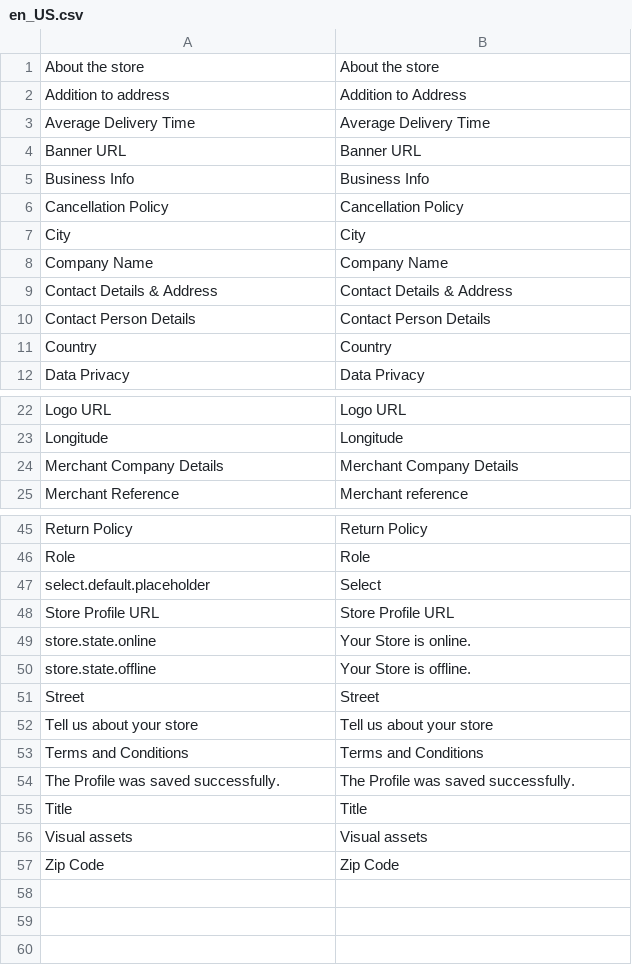
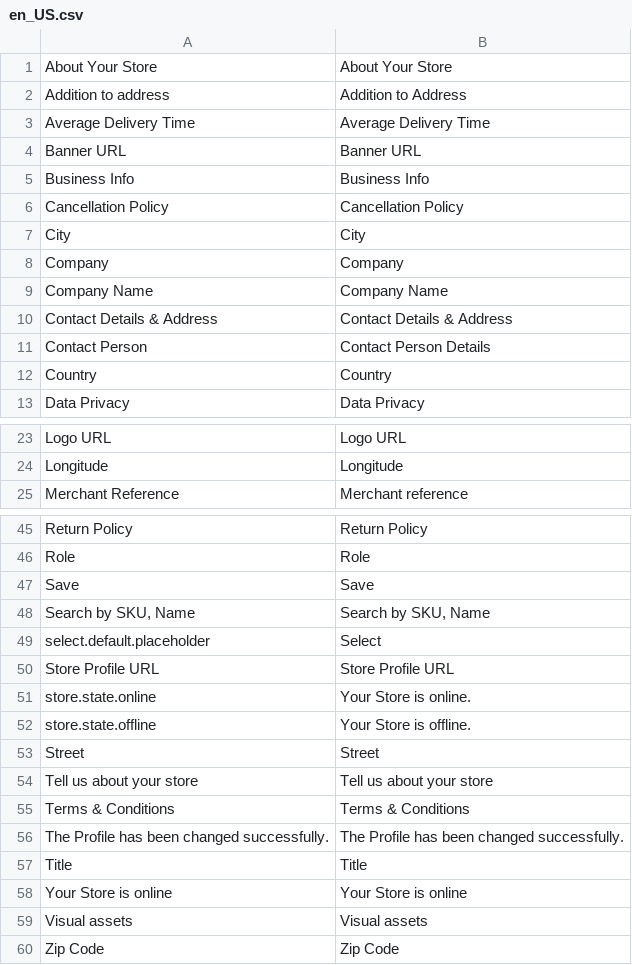
Before and after one commit to spryker/merchant-profile-gui-page, a CSV file: data/translation/Zed/en_US.csv, drawn as a sheet; only a part is shown, gaps mark what is left out; removed rows and columns are numbered as before the commit, all else as after; the diff covers the shown part only; the diff names each change by its address in the sheet, - before the commit and + after, or states it on an @@ line.

Commit message:
Updated translations

```diff
--- a/data/translation/Zed/en_US.csv
+++ b/data/translation/Zed/en_US.csv
-row 1: About the store | About the store
+row 1: About Your Store | About Your Store
+row 8: Company | Company
-A11: Contact Person Details
+A11: Contact Person
-row 24: Merchant Company Details | Merchant Company Details
+row 47: Save | Save
+row 48: Search by SKU, Name | Search by SKU, Name
-A55: Terms and Conditions
+A55: Terms & Conditions
-B55: Terms and Conditions
+B55: Terms & Conditions
-row 54: The Profile was saved successfully. | The Profile was saved successfully.
+row 56: The Profile has been changed successfully. | The Profile has been changed successfully.
+row 58: Your Store is online | Your Store is online
```
Also changed, not shown: 2 edited cells elsewhere in this file, data/translation/Zed/de_DE.csv, 2 other files.
